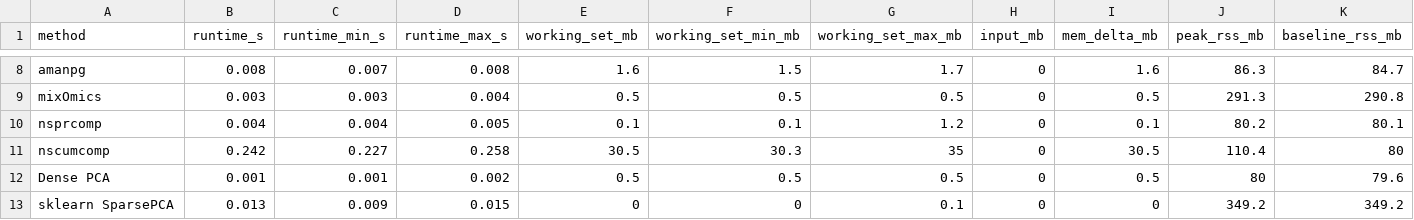
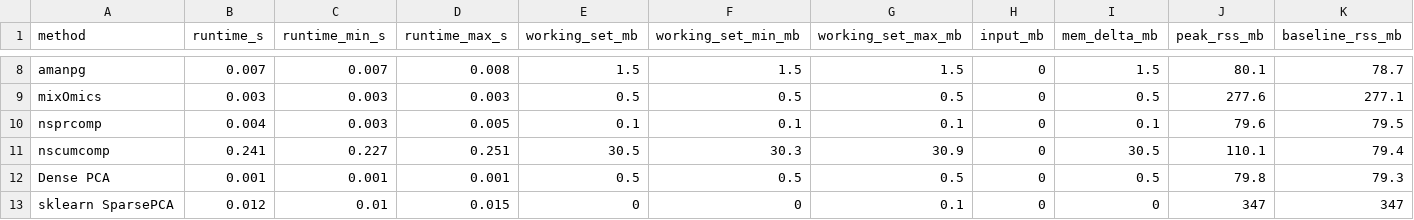
Before and after one commit to jeanpauphilet/msPCA, a CSV file: replication/benchmarking/benchmarking_results_mtcars.csv, drawn as a sheet; only a part is shown, gaps mark what is left out; the diff covers the shown part only; the diff names each change by its address in the sheet, - before the commit and + after, or states it on an @@ line.

```diff
--- a/replication/benchmarking/benchmarking_results_mtcars.csv
+++ b/replication/benchmarking/benchmarking_results_mtcars.csv
-B8 (runtime_s): 0.008
+B8 (runtime_s): 0.007
-E8 (working_set_mb): 1.6
+E8 (working_set_mb): 1.5
-G8 (working_set_max_mb): 1.7
+G8 (working_set_max_mb): 1.5
-I8 (mem_delta_mb): 1.6
+I8 (mem_delta_mb): 1.5
-J8 (peak_rss_mb): 86.3
+J8 (peak_rss_mb): 80.1
-K8 (baseline_rss_mb): 84.7
+K8 (baseline_rss_mb): 78.7
-D9 (runtime_max_s): 0.004
+D9 (runtime_max_s): 0.003
-J9 (peak_rss_mb): 291.3
+J9 (peak_rss_mb): 277.6
-K9 (baseline_rss_mb): 290.8
+K9 (baseline_rss_mb): 277.1
-C10 (runtime_min_s): 0.004
+C10 (runtime_min_s): 0.003
-G10 (working_set_max_mb): 1.2
+G10 (working_set_max_mb): 0.1
-J10 (peak_rss_mb): 80.2
+J10 (peak_rss_mb): 79.6
-K10 (baseline_rss_mb): 80.1
+K10 (baseline_rss_mb): 79.5
-B11 (runtime_s): 0.242
+B11 (runtime_s): 0.241
-D11 (runtime_max_s): 0.258
+D11 (runtime_max_s): 0.251
-G11 (working_set_max_mb): 35
+G11 (working_set_max_mb): 30.9
-J11 (peak_rss_mb): 110.4
+J11 (peak_rss_mb): 110.1
-K11 (baseline_rss_mb): 80
+K11 (baseline_rss_mb): 79.4
-D12 (runtime_max_s): 0.002
+D12 (runtime_max_s): 0.001
-J12 (peak_rss_mb): 80
+J12 (peak_rss_mb): 79.8
-K12 (baseline_rss_mb): 79.6
+K12 (baseline_rss_mb): 79.3
-B13 (runtime_s): 0.013
+B13 (runtime_s): 0.012
-C13 (runtime_min_s): 0.009
+C13 (runtime_min_s): 0.01
-J13 (peak_rss_mb): 349.2
+J13 (peak_rss_mb): 347
-K13 (baseline_rss_mb): 349.2
+K13 (baseline_rss_mb): 347
```
Also changed, not shown: 29 edited cells elsewhere in this file, inst/vignette-data/snp_varyingk_results.csv, replication/benchmarking/benchmarking_results_breast.csv, 35 other files.
